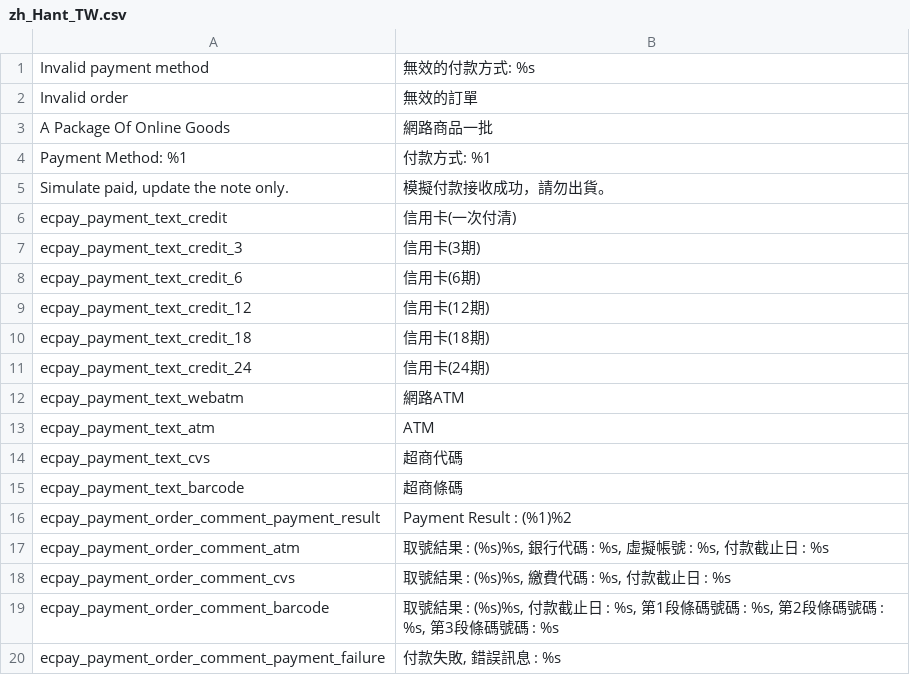
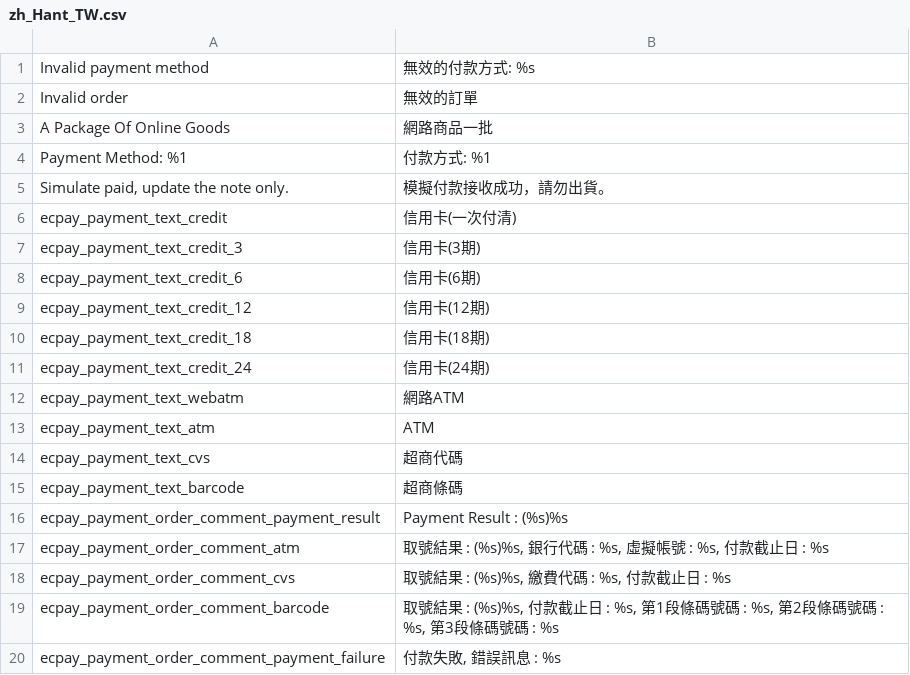
Before and after one commit to ECPay/Magento2.3.3, a CSV file: app/code/Ecpay/Ecpaypayment/i18n/zh_Hant_TW.csv, drawn as a sheet.

```diff
--- a/app/code/Ecpay/Ecpaypayment/i18n/zh_Hant_TW.csv
+++ b/app/code/Ecpay/Ecpaypayment/i18n/zh_Hant_TW.csv
@@ -15,3 +15,3 @@
 "ecpay_payment_text_barcode","超商條碼"
-"ecpay_payment_order_comment_payment_result","Payment Result : (%1)%2"
+"ecpay_payment_order_comment_payment_result","Payment Result : (%s)%s"
 "ecpay_payment_order_comment_atm","取號結果 : (%s)%s, 銀行代碼 : %s, 虛擬帳號 : %s, 付款截止日 : %s"
```
Also changed, not shown: 4 other files.
